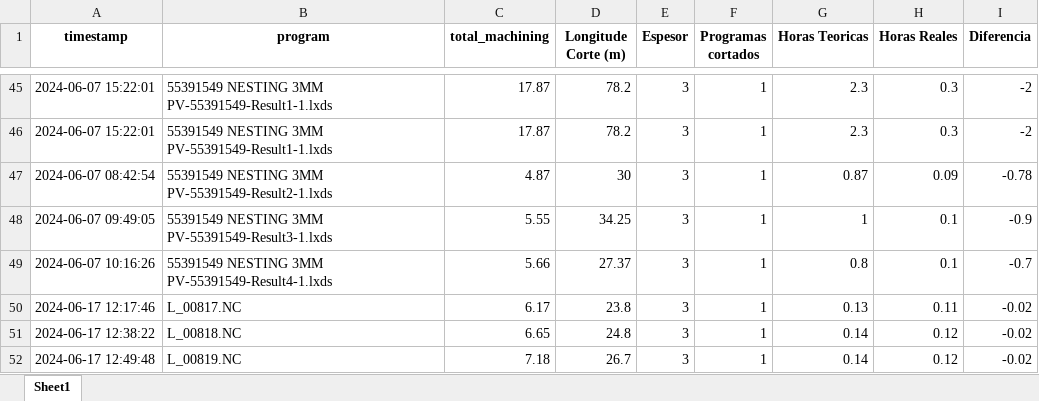
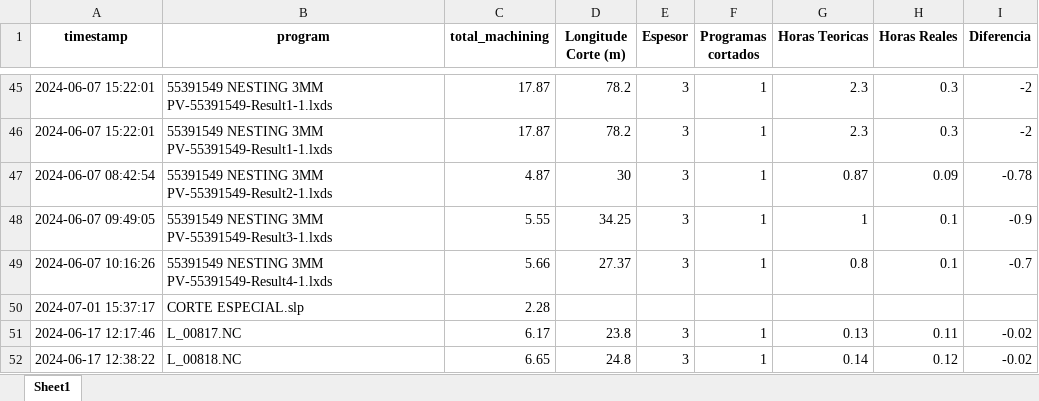
Before and after one commit to jarb29/jamesStreamlit, an Excel workbook: data/tiempo_final.xlsx, sheet Sheet1, drawn as a sheet; only a part is shown, gaps mark what is left out; the shorter side is filled out with more unchanged rows; values as stored, in another font and other column widths than the file's, no borders; the diff covers the shown part only; the diff names each change by its address in the sheet, - before the commit and + after, or states it on an @@ line.

```diff
--- a/data/tiempo_final.xlsx (sheet Sheet1)
+++ b/data/tiempo_final.xlsx (sheet Sheet1)
+row 50: 2024-07-01 15:37:17 | CORTE ESPECIAL.slp | 2.28
```
Also changed, not shown: 19 added rows elsewhere in this sheet, data/CORTE_SAP.xlsx, 2 other files.
